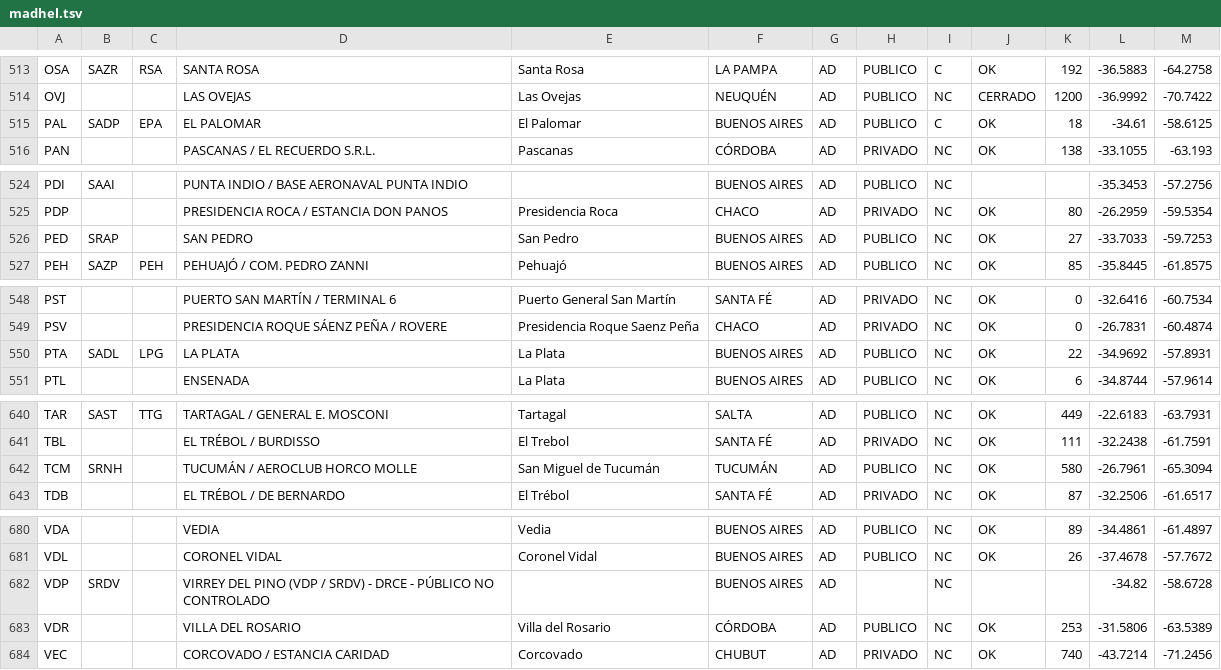
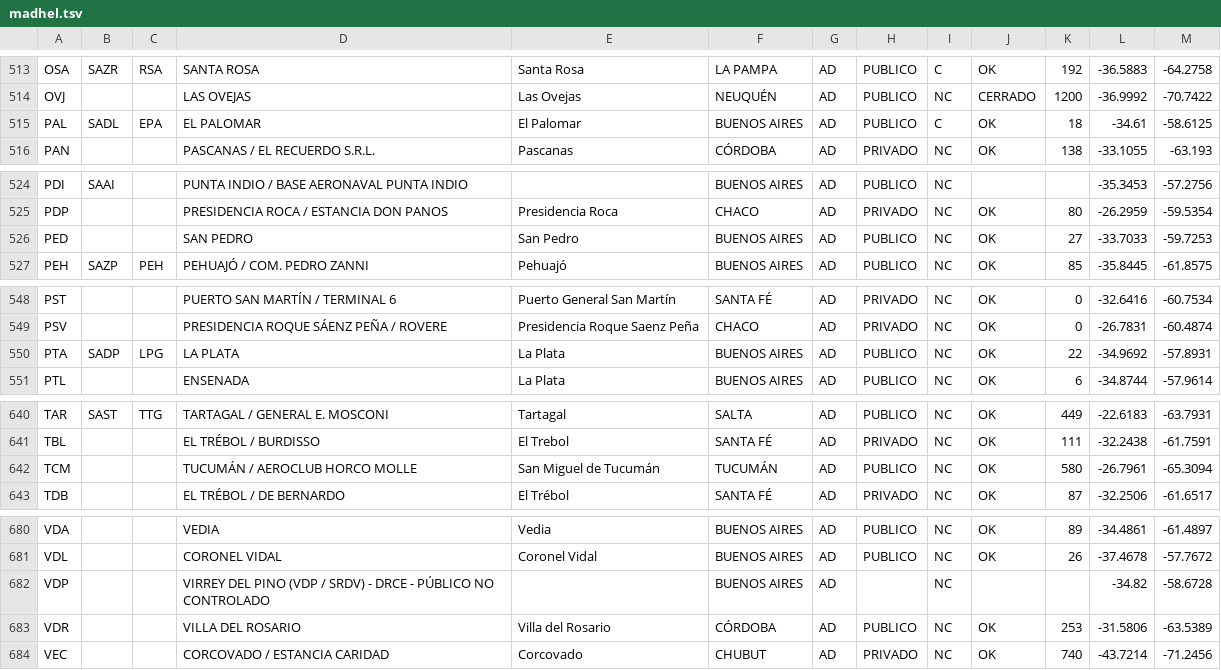
Before and after one commit to Defeeeee/Vector-FrontEnd, a TSV file: src/data/madhel.tsv, drawn as a sheet; only a part is shown, gaps mark what is left out; the diff covers the shown part only.

```diff
--- a/src/data/madhel.tsv
+++ b/src/data/madhel.tsv
@@ -514,3 +514,3 @@ OSA	SAZR	RSA	SANTA ROSA	Santa Rosa	LA PAMPA	AD	PUBLICO	C	OK	192	-36.5883	-64.275
 OVJ			LAS OVEJAS	Las Ovejas	NEUQUÉN	AD	PUBLICO	NC	CERRADO	1200	-36.9992	-70.7422
-PAL	SADP	EPA	EL PALOMAR	El Palomar	BUENOS AIRES	AD	PUBLICO	C	OK	18	-34.61	-58.6125
+PAL	SADL	EPA	EL PALOMAR	El Palomar	BUENOS AIRES	AD	PUBLICO	C	OK	18	-34.61	-58.6125
 PAN			PASCANAS / EL RECUERDO S.R.L.	Pascanas	CÓRDOBA	AD	PRIVADO	NC	OK	138	-33.1055	-63.193
@@ -525,3 +525,3 @@ PDI	SAAI		PUNTA INDIO / BASE AERONAVAL PUNTA INDIO		BUENOS AIRES	AD	PUBLICO	NC
 PDP			PRESIDENCIA ROCA / ESTANCIA DON PANOS	Presidencia Roca	CHACO	AD	PRIVADO	NC	OK	80	-26.2959	-59.5354
-PED	SRAP		SAN PEDRO	San Pedro	BUENOS AIRES	AD	PUBLICO	NC	OK	27	-33.7033	-59.7253
+PED			SAN PEDRO	San Pedro	BUENOS AIRES	AD	PUBLICO	NC	OK	27	-33.7033	-59.7253
 PEH	SAZP	PEH	PEHUAJÓ / COM. PEDRO ZANNI	Pehuajó	BUENOS AIRES	AD	PUBLICO	NC	OK	85	-35.8445	-61.8575
@@ -549,3 +549,3 @@ PST			PUERTO SAN MARTÍN / TERMINAL 6	Puerto General San Martín	SANTA FÉ	AD	PR
 PSV			PRESIDENCIA ROQUE SÁENZ PEÑA / ROVERE	Presidencia Roque Saenz Peña	CHACO	AD	PRIVADO	NC	OK	0	-26.7831	-60.4874
-PTA	SADL	LPG	LA PLATA	La Plata	BUENOS AIRES	AD	PUBLICO	NC	OK	22	-34.9692	-57.8931
+PTA	SADP	LPG	LA PLATA	La Plata	BUENOS AIRES	AD	PUBLICO	NC	OK	22	-34.9692	-57.8931
 PTL			ENSENADA	La Plata	BUENOS AIRES	AD	PUBLICO	NC	OK	6	-34.8744	-57.9614
@@ -641,3 +641,3 @@ TAR	SAST	TTG	TARTAGAL / GENERAL E. MOSCONI	Tartagal	SALTA	AD	PUBLICO	NC	OK	449	-
 TBL			EL TRÉBOL / BURDISSO	El Trebol	SANTA FÉ	AD	PRIVADO	NC	OK	111	-32.2438	-61.7591
-TCM	SRNH		TUCUMÁN / AEROCLUB HORCO MOLLE	San Miguel de Tucumán	TUCUMÁN	AD	PUBLICO	NC	OK	580	-26.7961	-65.3094
+TCM			TUCUMÁN / AEROCLUB HORCO MOLLE	San Miguel de Tucumán	TUCUMÁN	AD	PUBLICO	NC	OK	580	-26.7961	-65.3094
 TDB			EL TRÉBOL / DE BERNARDO	El Trébol	SANTA FÉ	AD	PRIVADO	NC	OK	87	-32.2506	-61.6517
@@ -681,3 +681,3 @@ VDA			VEDIA	Vedia	BUENOS AIRES	AD	PUBLICO	NC	OK	89	-34.4861	-61.4897
 VDL			CORONEL VIDAL	Coronel Vidal	BUENOS AIRES	AD	PUBLICO	NC	OK	26	-37.4678	-57.7672
-VDP	SRDV		VIRREY DEL PINO (VDP / SRDV) - DRCE - PÚBLICO NO CONTROLADO		BUENOS AIRES	AD		NC			-34.82	-58.6728
+VDP			VIRREY DEL PINO (VDP / SRDV) - DRCE - PÚBLICO NO CONTROLADO		BUENOS AIRES	AD		NC			-34.82	-58.6728
 VDR			VILLA DEL ROSARIO	Villa del Rosario	CÓRDOBA	AD	PUBLICO	NC	OK	253	-31.5806	-63.5389
```
Also changed, not shown: 12 edited cells elsewhere in this file, 2 other files.
